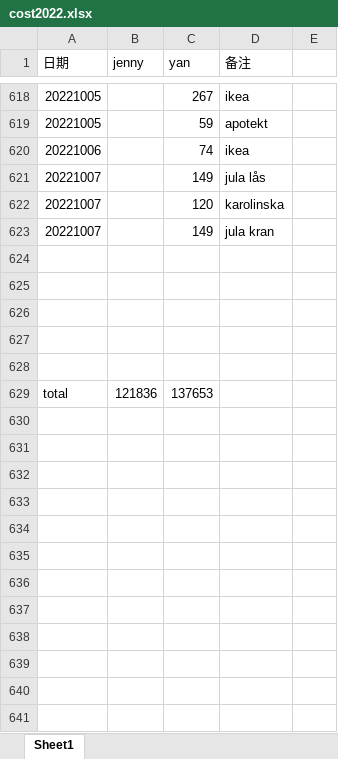
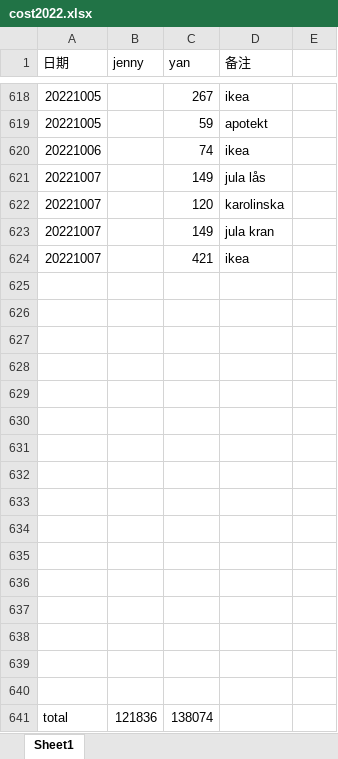
Before and after one commit to yanhuanwang/cost2022, an Excel workbook: cost2022.xlsx, sheet Sheet1, drawn as a sheet; only a part is shown, gaps mark what is left out; values as stored, in another font and other column widths than the file's, no borders; addresses are those after the commit; the diff names each change by its address in the sheet, - before the commit and + after, or states it on an @@ line.

Commit message:
20221007

```diff
--- a/cost2022.xlsx (sheet Sheet1)
+++ b/cost2022.xlsx (sheet Sheet1)
+row 624: 20221007 |  | 421 | ikea
+row 630: (empty)
+row 631: (empty)
+row 632: (empty)
+row 633: (empty)
+row 634: (empty)
+row 635: (empty)
+row 636: (empty)
+row 637: (empty)
+row 638: (empty)
+row 639: (empty)
+row 640: (empty)
-C641 (yan): 137653
+C641 (yan): 138074
```
Also changed, not shown: formulas that keep their value.
